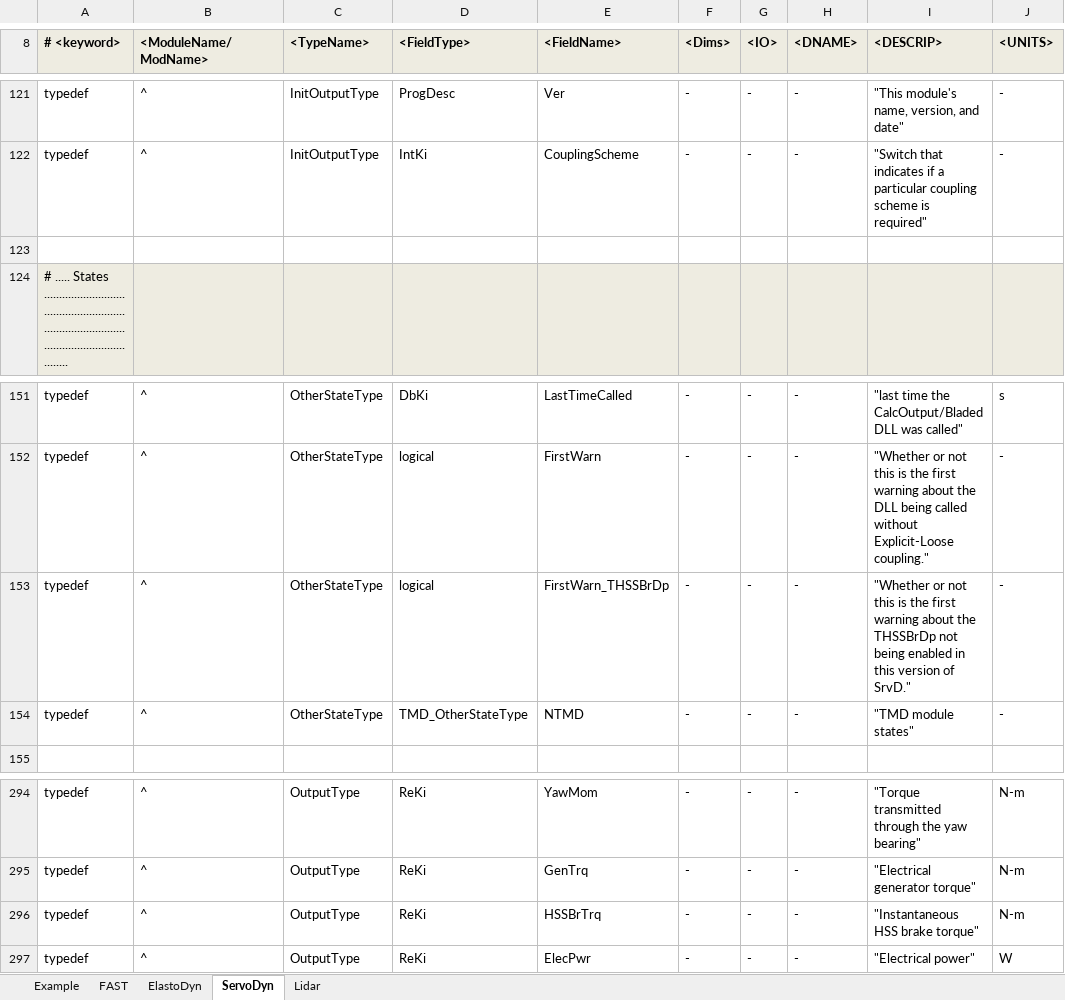
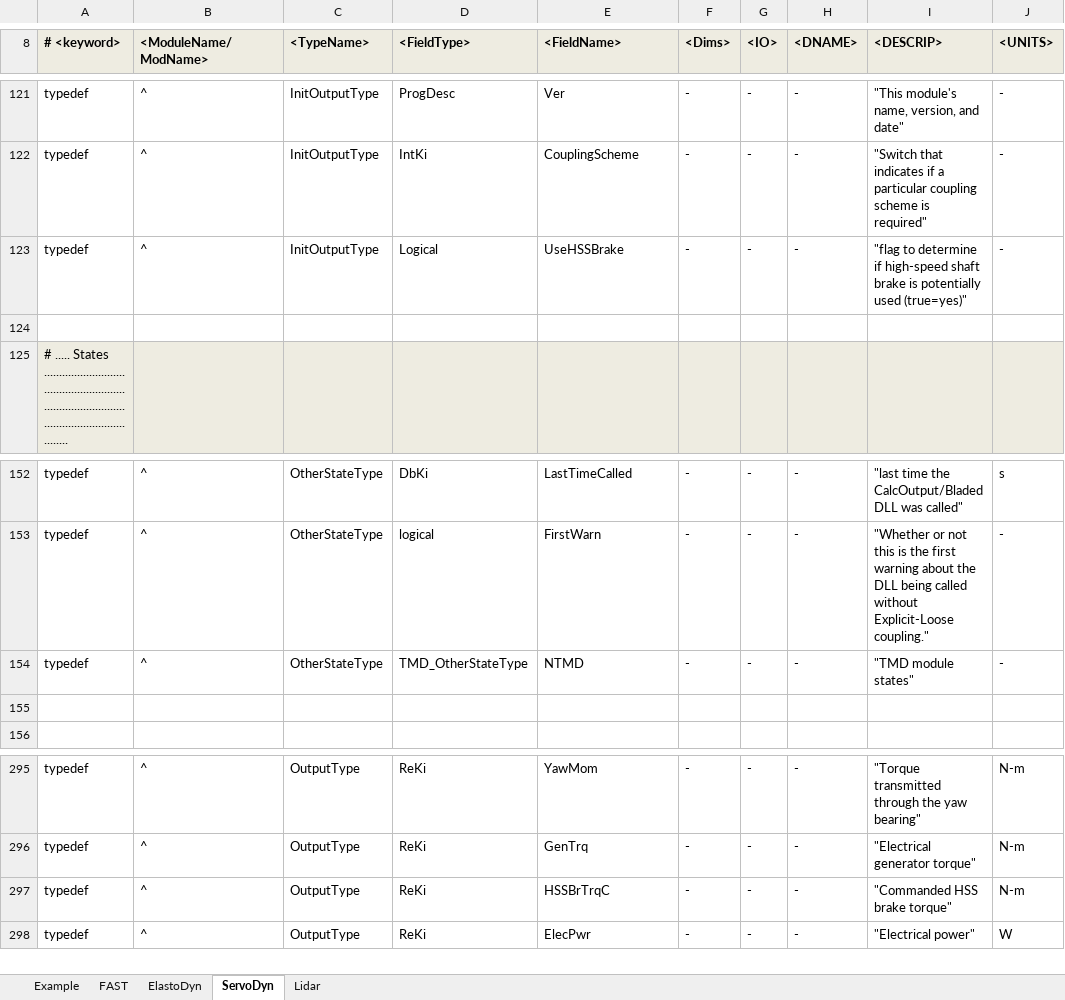
Before and after one commit to old-NWTC/FAST, an Excel workbook: Source/RegistryEntries.xlsx, sheet ServoDyn, drawn as a sheet; only a part is shown, gaps mark what is left out; values as stored, in another font and other column widths than the file's, no borders; conditional formats not drawn; removed rows and columns are numbered as before the commit, all else as after; the diff names each change by its address in the sheet, - before the commit and + after, or states it on an @@ line.

Commit message:
added hss braking. still not quite giving same answers as v7. updated v7 results for test 02 with hss brake. added check in bladed interface so dll isn't called for final time if it wasn't initialized
git-svn-id: https://windsvn2.nrel.gov/FAST/branches/BJonkman@932 10acb478-4768-415a-8850-bacdb5912d4d

```diff
--- a/Source/RegistryEntries.xlsx (sheet ServoDyn)
+++ b/Source/RegistryEntries.xlsx (sheet ServoDyn)
+row 123: typedef | ^ | InitOutputType | Logical | UseHSSBrake | - | - | - | "flag to determine if high-speed shaft brake is potentially used (true=yes)" | -
-row 153: typedef | ^ | OtherStateType | logical | FirstWarn_THSSBrDp | - | - | - | "Whether or not this is the first warning about the THSSBrDp not being enabled in this version of SrvD." | -
+row 155: (empty)
-E297 (<FieldName>): HSSBrTrq
+E297 (<FieldName>): HSSBrTrqC
-I297 (<DESCRIP>): "Instantaneous HSS brake torque"
+I297 (<DESCRIP>): "Commanded HSS brake torque"
```
Also changed, not shown: sheet ElastoDyn, 17 other files.
